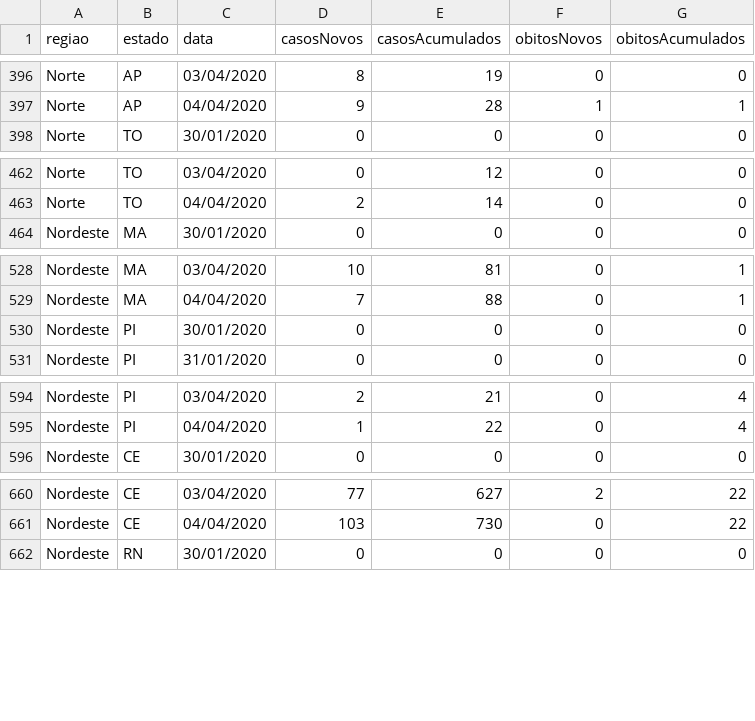
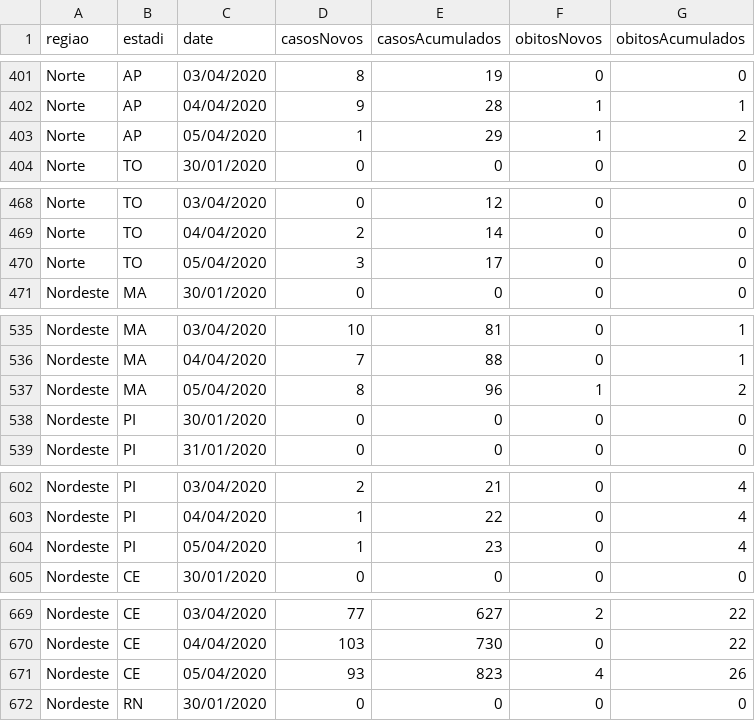
Before and after one commit to Firelinux/DadosPainel, a CSV file: COVID19.csv, drawn as a sheet; only a part is shown, gaps mark what is left out; the diff covers the shown part only.

```diff
--- a/COVID19.csv
+++ b/COVID19.csv
@@ -1 +1 @@
-regiao;estado;data;casosNovos;casosAcumulados;obitosNovos;obitosAcumulados
+regiao;estadi;date;casosNovos;casosAcumulados;obitosNovos;obitosAcumulados
@@ -397,2 +402,3 @@ Norte;AP;03/04/2020;8;19;0;0
 Norte;AP;04/04/2020;9;28;1;1
+Norte;AP;05/04/2020;1;29;1;2
 Norte;TO;30/01/2020;0;0;0;0
@@ -463,2 +469,3 @@ Norte;TO;03/04/2020;0;12;0;0
 Norte;TO;04/04/2020;2;14;0;0
+Norte;TO;05/04/2020;3;17;0;0
 Nordeste;MA;30/01/2020;0;0;0;0
@@ -529,2 +536,3 @@ Nordeste;MA;03/04/2020;10;81;0;1
 Nordeste;MA;04/04/2020;7;88;0;1
+Nordeste;MA;05/04/2020;8;96;1;2
 Nordeste;PI;30/01/2020;0;0;0;0
@@ -595,2 +603,3 @@ Nordeste;PI;03/04/2020;2;21;0;4
 Nordeste;PI;04/04/2020;1;22;0;4
+Nordeste;PI;05/04/2020;1;23;0;4
 Nordeste;CE;30/01/2020;0;0;0;0
@@ -661,2 +670,3 @@ Nordeste;CE;03/04/2020;77;627;2;22
 Nordeste;CE;04/04/2020;103;730;0;22
+Nordeste;CE;05/04/2020;93;823;4;26
 Nordeste;RN;30/01/2020;0;0;0;0
```
Also changed, not shown: 22 added rows elsewhere in this file.
